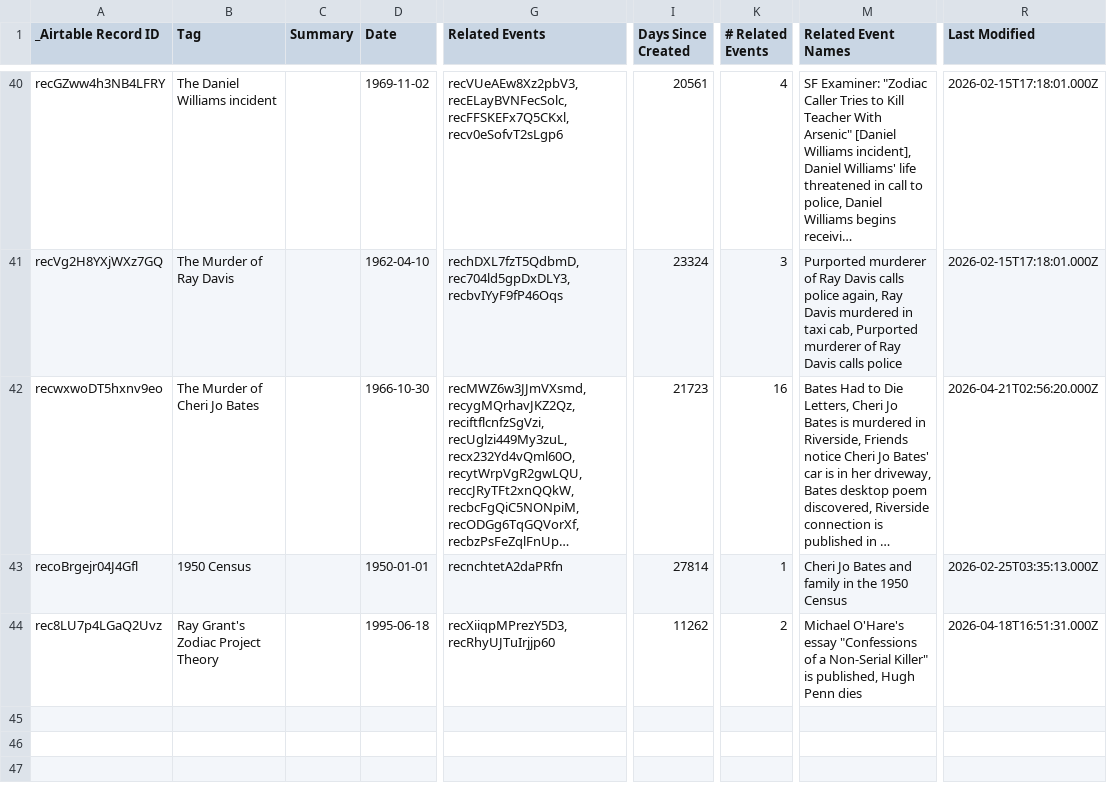
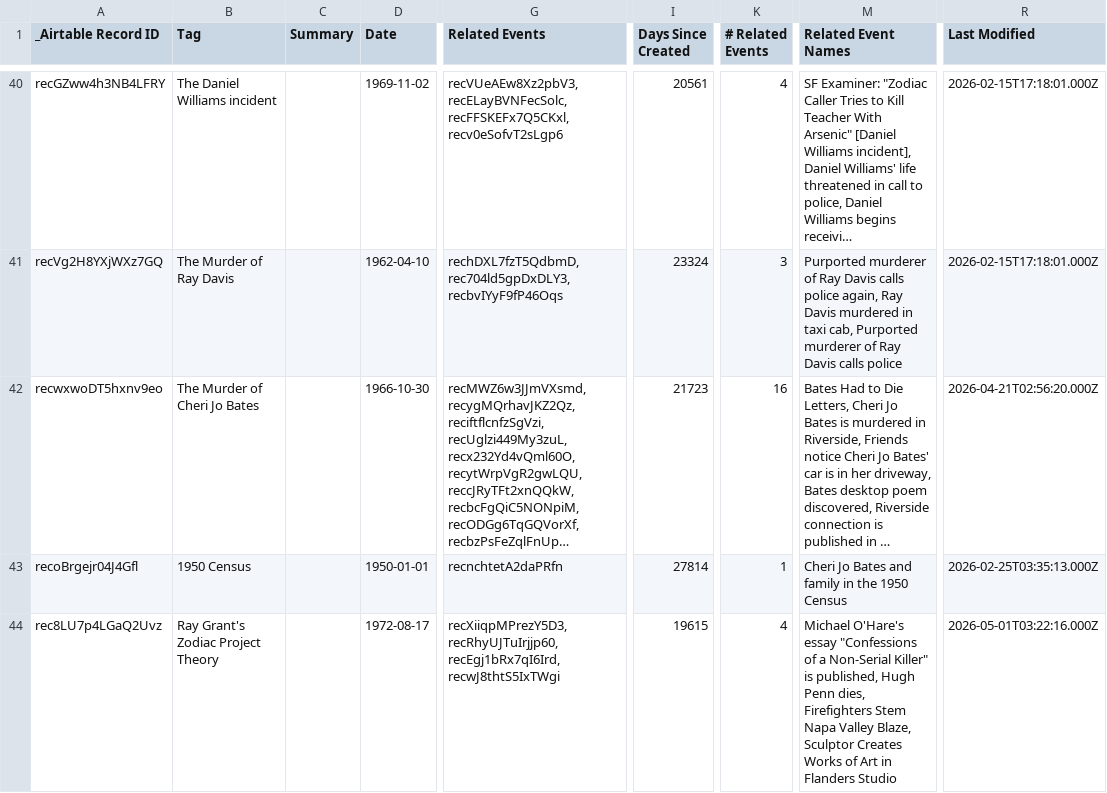
Before and after one commit to bemistape/ztimeline, a CSV file: data/tags-tags-sync.csv, drawn as a sheet; only a part is shown, gaps mark what is left out; long unchanged cells end in …; the diff names each change by its address in the sheet, - before the commit and + after, or states it on an @@ line.

```diff
--- a/data/tags-tags-sync.csv
+++ b/data/tags-tags-sync.csv
-D44 (Date): 1995-06-18
+D44 (Date): 1972-08-17
-G44 (Related Events): recXiiqpMPrezY5D3,recRhyUJTuIrjjp60
+G44 (Related Events): recXiiqpMPrezY5D3,recRhyUJTuIrjjp60,recEgj1bRx7qI6Ird,recwJ8thtS5IxTWgi
-I44 (Days Since Created): 11262
+I44 (Days Since Created): 19615
-K44 (# Related Events): 2
+K44 (# Related Events): 4
-M44 (Related Event Names): …Hugh Penn dies
+M44 (Related Event Names): …Hugh Penn dies, Firefighters Stem Napa Valley Blaze, Sculptor Creates Works of Art in Flanders Studio
-R44 (Last Modified): 2026-04-18T16:51:31.000Z
+R44 (Last Modified): 2026-05-01T03:22:16.000Z
```
Also changed, not shown: data/location-location-sync.csv, data/people-people-sync.csv, 19 other files.
